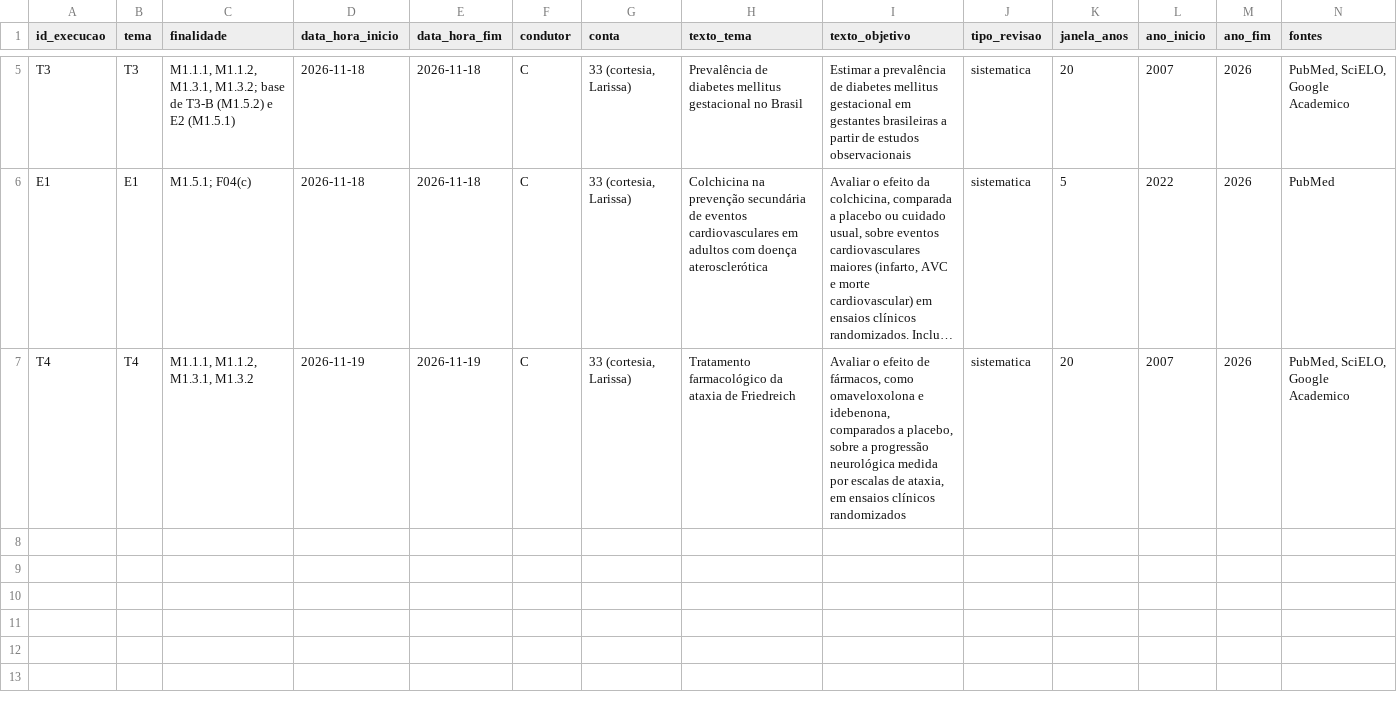
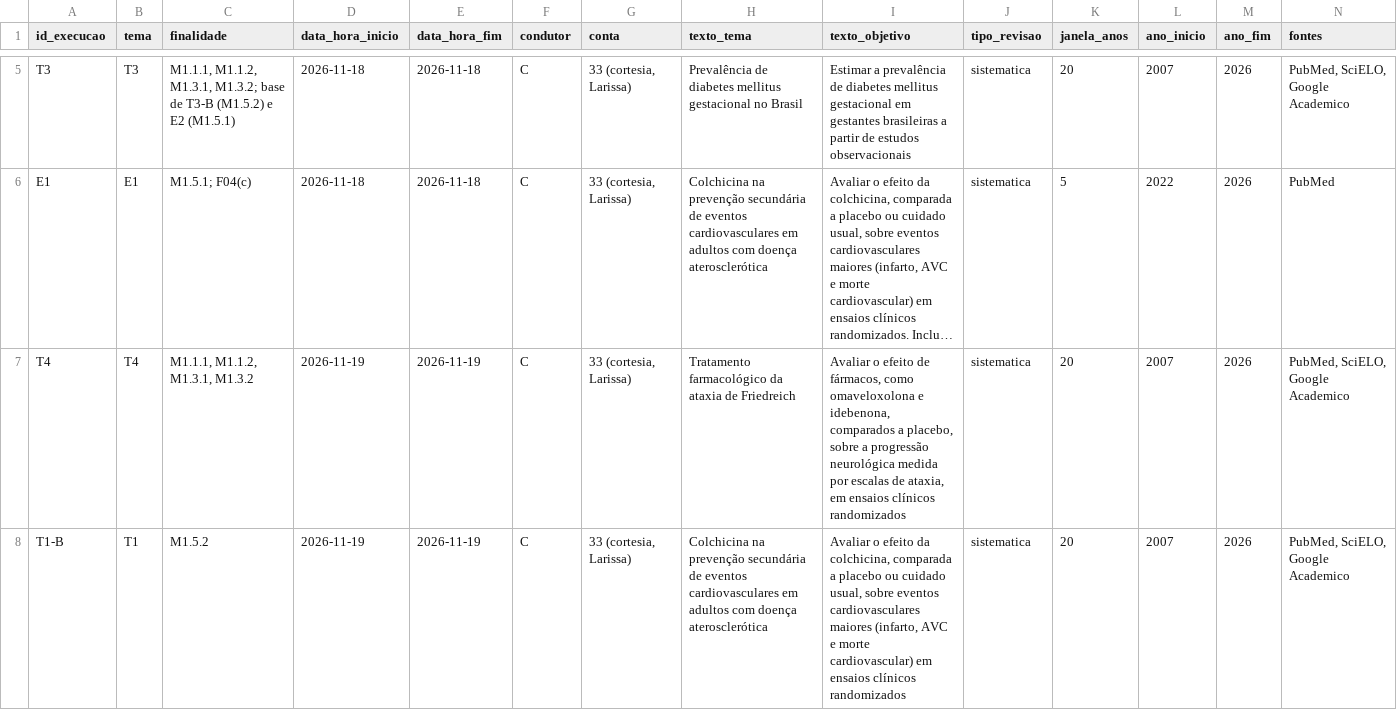
Before and after one commit to FCTE-Qualidade-de-Software-1/2026-2_T02_FRANCES_ALLEN, a CSV file: dados/avaliacao/G1/execucoes.csv, drawn as a sheet; only a part is shown, gaps mark what is left out; long unchanged cells end in …; rows hold the shown columns only; the diff names each change by its address in the sheet, - before the commit and + after, or states it on an @@ line.

Commit message:
dados(G1): T1-B no VICKY (19/11/2026) e comparação com T1
Execução T1-B (repetição de T1, mesma entrada), PICO, Top 30, exportação
original e comparação com T1. Linha de T1-B em execucoes.csv e relato do
dia 3 na página de resultados do G1.

```diff
--- a/dados/avaliacao/G1/execucoes.csv
+++ b/dados/avaliacao/G1/execucoes.csv
+row 8: T1-B | T1 | M1.5.2 | 2026-11-19 | 2026-11-19 | C | 33 (cortesia, Larissa) | Colchicina na prevenção secundária de eventos cardiovasculares em adultos com doença aterosclerótica | Avaliar o efeito da colchicina, comparada a placebo ou cuidado usual, sobre eventos cardiovasculares maiores (infarto, AVC e morte cardiovascular) em ensaios clínicos randomizados | sistematica | 20 | 2007 | 2026 | PubMed, SciELO, Google Academico
```
Also changed, not shown: 5 other files.
